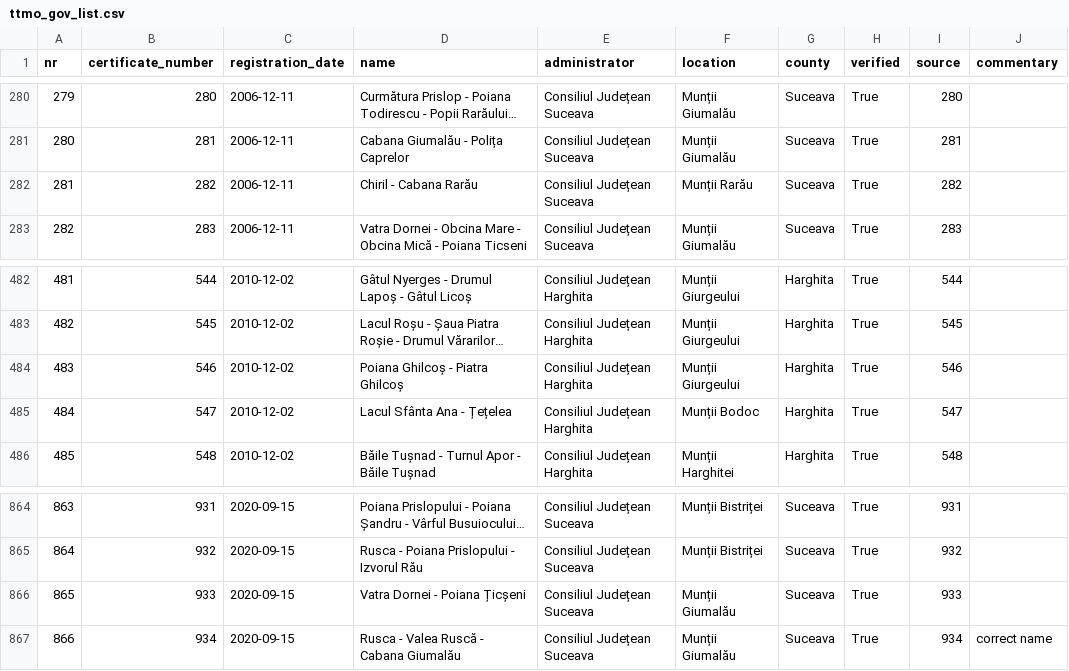
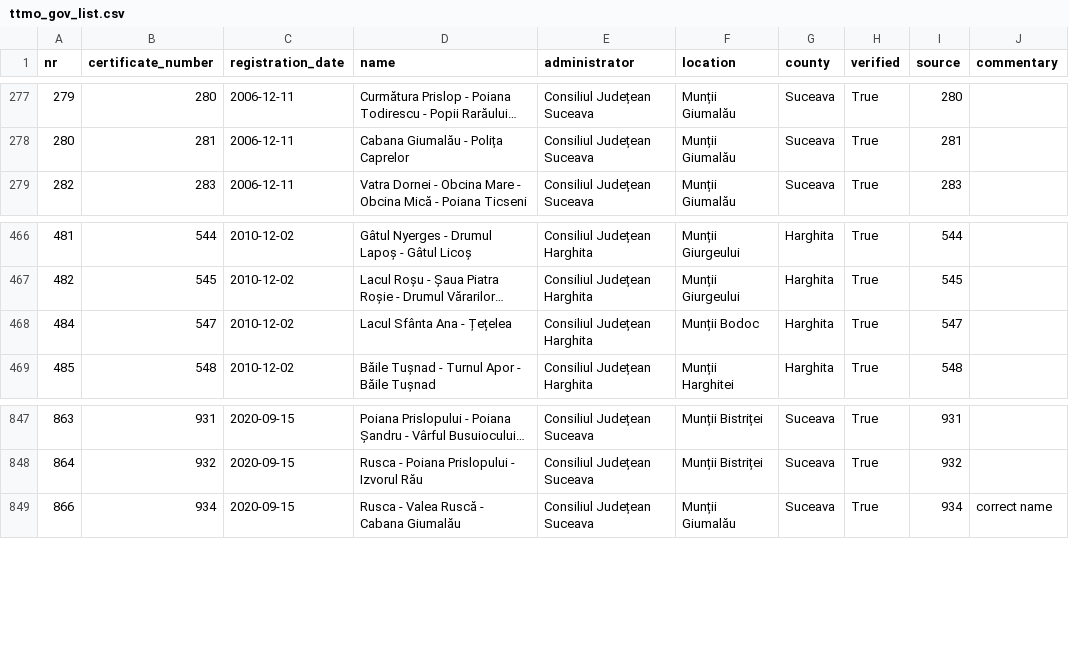
Before and after one commit to communitypoweredbydlot/ttmo-gov-list, a CSV file: data/clean/turism_gov_ro/verification/ttmo_gov_list.csv, drawn as a sheet; only a part is shown, gaps mark what is left out; long unchanged cells end in …; the diff covers the shown part only; the diff names each change by its address in the sheet, - before the commit and + after, or states it on an @@ line.

```diff
--- a/data/clean/turism_gov_ro/verification/ttmo_gov_list.csv
+++ b/data/clean/turism_gov_ro/verification/ttmo_gov_list.csv
-row 282: 281 | 282 | 2006-12-11 | Chiril - Cabana Rarău | Consiliul Județean Suceava | Munții Rarău | Suceava | True | 282
-row 484: 483 | 546 | 2010-12-02 | Poiana Ghilcoș - Piatra Ghilcoș | Consiliul Județean Harghita | Munții Giurgeului | Harghita | True | 546
-row 866: 865 | 933 | 2020-09-15 | Vatra Dornei - Poiana Țicșeni | Consiliul Județean Suceava | Munții Giumalău | Suceava | True | 933
```
Also changed, not shown: 15 removed rows elsewhere in this file.
